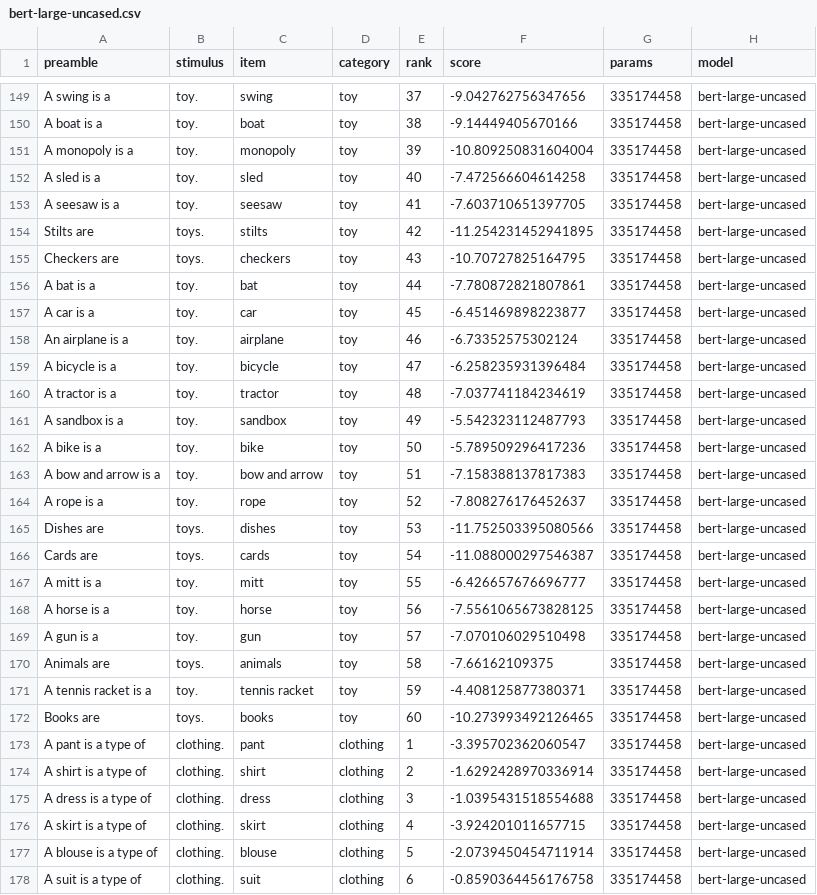
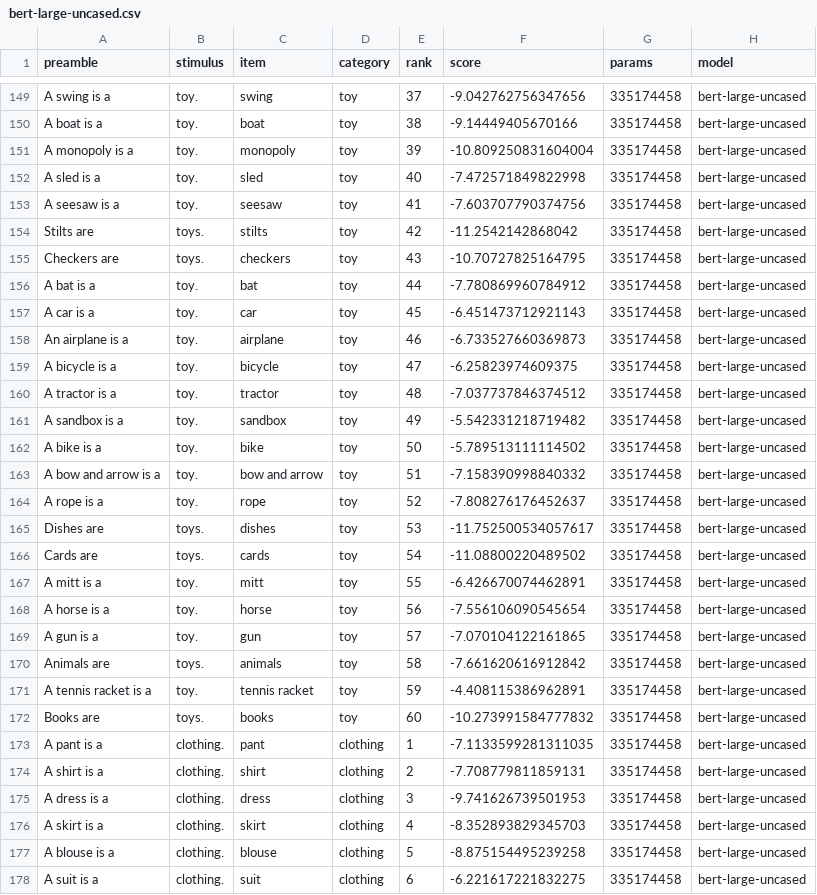
Before and after one commit to kanishkamisra/typicalityprobing, a CSV file: data/rosch1975/results/rosch1975_alternate/bert-large-uncased.csv, drawn as a sheet; only a part is shown, gaps mark what is left out; the diff covers the shown part only.

```diff
--- a/data/rosch1975/results/rosch1975_alternate/bert-large-uncased.csv
+++ b/data/rosch1975/results/rosch1975_alternate/bert-large-uncased.csv
@@ -151,28 +151,28 @@ A boat is a,toy.,boat,toy,38,-9.14449405670166,335174458,bert-large-uncased
 A monopoly is a,toy.,monopoly,toy,39,-10.809250831604004,335174458,bert-large-uncased
-A sled is a,toy.,sled,toy,40,-7.472566604614258,335174458,bert-large-uncased
-A seesaw is a,toy.,seesaw,toy,41,-7.603710651397705,335174458,bert-large-uncased
-Stilts are,toys.,stilts,toy,42,-11.254231452941895,335174458,bert-large-uncased
+A sled is a,toy.,sled,toy,40,-7.472571849822998,335174458,bert-large-uncased
+A seesaw is a,toy.,seesaw,toy,41,-7.603707790374756,335174458,bert-large-uncased
+Stilts are,toys.,stilts,toy,42,-11.2542142868042,335174458,bert-large-uncased
 Checkers are,toys.,checkers,toy,43,-10.70727825164795,335174458,bert-large-uncased
-A bat is a,toy.,bat,toy,44,-7.780872821807861,335174458,bert-large-uncased
-A car is a,toy.,car,toy,45,-6.451469898223877,335174458,bert-large-uncased
-An airplane is a,toy.,airplane,toy,46,-6.73352575302124,335174458,bert-large-uncased
-A bicycle is a,toy.,bicycle,toy,47,-6.258235931396484,335174458,bert-large-uncased
-A tractor is a,toy.,tractor,toy,48,-7.037741184234619,335174458,bert-large-uncased
-A sandbox is a,toy.,sandbox,toy,49,-5.542323112487793,335174458,bert-large-uncased
-A bike is a,toy.,bike,toy,50,-5.789509296417236,335174458,bert-large-uncased
-A bow and arrow is a,toy.,bow and arrow,toy,51,-7.158388137817383,335174458,bert-large-uncased
+A bat is a,toy.,bat,toy,44,-7.780869960784912,335174458,bert-large-uncased
+A car is a,toy.,car,toy,45,-6.451473712921143,335174458,bert-large-uncased
+An airplane is a,toy.,airplane,toy,46,-6.733527660369873,335174458,bert-large-uncased
+A bicycle is a,toy.,bicycle,toy,47,-6.25823974609375,335174458,bert-large-uncased
+A tractor is a,toy.,tractor,toy,48,-7.037737846374512,335174458,bert-large-uncased
+A sandbox is a,toy.,sandbox,toy,49,-5.542331218719482,335174458,bert-large-uncased
+A bike is a,toy.,bike,toy,50,-5.789513111114502,335174458,bert-large-uncased
+A bow and arrow is a,toy.,bow and arrow,toy,51,-7.158390998840332,335174458,bert-large-uncased
 A rope is a,toy.,rope,toy,52,-7.808276176452637,335174458,bert-large-uncased
-Dishes are,toys.,dishes,toy,53,-11.752503395080566,335174458,bert-large-uncased
-Cards are,toys.,cards,toy,54,-11.088000297546387,335174458,bert-large-uncased
-A mitt is a,toy.,mitt,toy,55,-6.426657676696777,335174458,bert-large-uncased
-A horse is a,toy.,horse,toy,56,-7.5561065673828125,335174458,bert-large-uncased
-A gun is a,toy.,gun,toy,57,-7.070106029510498,335174458,bert-large-uncased
-Animals are,toys.,animals,toy,58,-7.66162109375,335174458,bert-large-uncased
-A tennis racket is a,toy.,tennis racket,toy,59,-4.408125877380371,335174458,bert-large-uncased
-Books are,toys.,books,toy,60,-10.273993492126465,335174458,bert-large-uncased
-A pant is a type of,clothing.,pant,clothing,1,-3.395702362060547,335174458,bert-large-uncased
-A shirt is a type of,clothing.,shirt,clothing,2,-1.6292428970336914,335174458,bert-large-uncased
-A dress is a type of,clothing.,dress,clothing,3,-1.0395431518554688,335174458,bert-large-uncased
-A skirt is a type of,clothing.,skirt,clothing,4,-3.924201011657715,335174458,bert-large-uncased
-A blouse is a type of,clothing.,blouse,clothing,5,-2.0739450454711914,335174458,bert-large-uncased
-A suit is a type of,clothing.,suit,clothing,6,-0.8590364456176758,335174458,bert-large-uncased
+Dishes are,toys.,dishes,toy,53,-11.752500534057617,335174458,bert-large-uncased
+Cards are,toys.,cards,toy,54,-11.08800220489502,335174458,bert-large-uncased
+A mitt is a,toy.,mitt,toy,55,-6.426670074462891,335174458,bert-large-uncased
+A horse is a,toy.,horse,toy,56,-7.556106090545654,335174458,bert-large-uncased
+A gun is a,toy.,gun,toy,57,-7.070104122161865,335174458,bert-large-uncased
+Animals are,toys.,animals,toy,58,-7.661620616912842,335174458,bert-large-uncased
+A tennis racket is a,toy.,tennis racket,toy,59,-4.408115386962891,335174458,bert-large-uncased
+Books are,toys.,books,toy,60,-10.273991584777832,335174458,bert-large-uncased
+A pant is a,clothing.,pant,clothing,1,-7.1133599281311035,335174458,bert-large-uncased
+A shirt is a,clothing.,shirt,clothing,2,-7.708779811859131,335174458,bert-large-uncased
+A dress is a,clothing.,dress,clothing,3,-9.741626739501953,335174458,bert-large-uncased
+A skirt is a,clothing.,skirt,clothing,4,-8.352893829345703,335174458,bert-large-uncased
+A blouse is a,clothing.,blouse,clothing,5,-8.875154495239258,335174458,bert-large-uncased
+A suit is a,clothing.,suit,clothing,6,-6.221617221832275,335174458,bert-large-uncased
```
Also changed, not shown: 98 edited cells elsewhere in this file, data/rosch1975/results/rosch1975_alternate/distilbert-base-uncased.csv, data/rosch1975/results/rosch1975_alternate/gpt2-large.csv, 19 other files.
